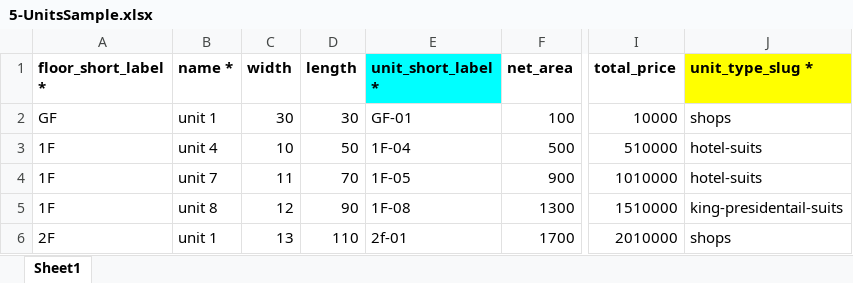
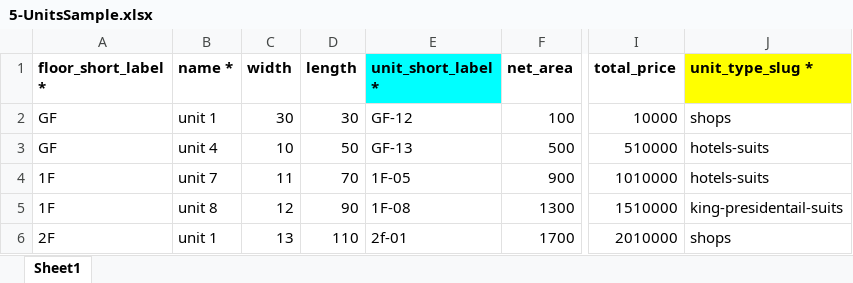
Before and after one commit to aadilsafi/j7-erp, an Excel workbook: public/app-assets/ImportSamples/5-UnitsSample.xlsx, sheet Sheet1, drawn as a sheet; only a part is shown, gaps mark what is left out; values as stored, in another font and other column widths than the file's, no borders; the diff names each change by its address in the sheet, - before the commit and + after, or states it on an @@ line.

Commit message:
import updated

```diff
--- a/public/app-assets/ImportSamples/5-UnitsSample.xlsx (sheet Sheet1)
+++ b/public/app-assets/ImportSamples/5-UnitsSample.xlsx (sheet Sheet1)
-E2 (unit_short_label *): GF-01
+E2 (unit_short_label *): GF-12
-A3 (floor_short_label *): 1F
+A3 (floor_short_label *): GF
-E3 (unit_short_label *): 1F-04
+E3 (unit_short_label *): GF-13
-J3:J4 (unit_type_slug *): hotel-suits
+J3:J4 (unit_type_slug *): hotels-suits
```
Also changed, not shown: 25 other files.
